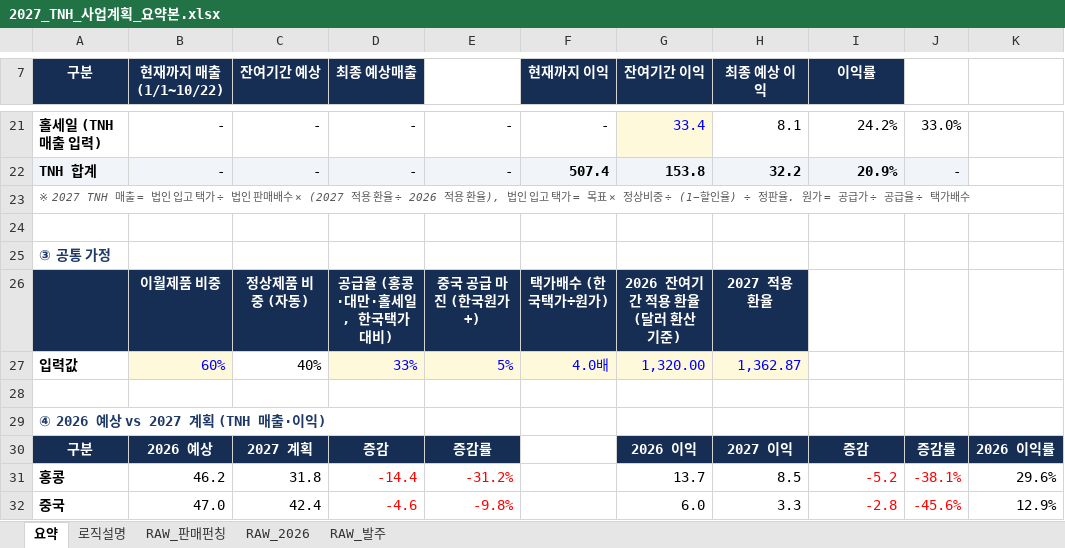
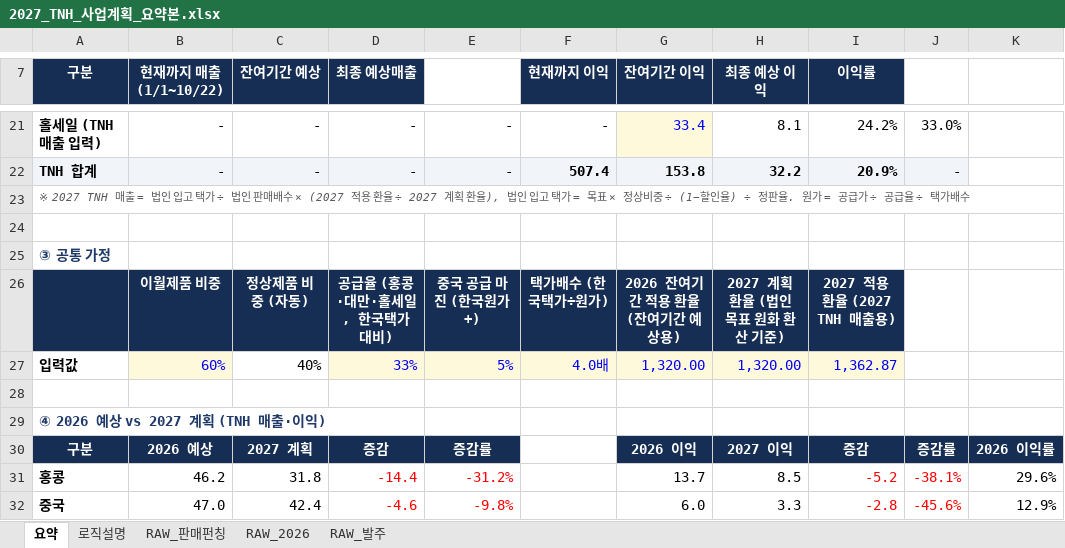
Before and after one commit to kimi-0101/-, an Excel workbook: 2027_TNH_사업계획_요약본.xlsx, sheet 요약, drawn as a sheet; only a part is shown, gaps mark what is left out; values as stored, in another font and other column widths than the file's, no borders; charts and pictures and conditional formats not drawn; the diff names each change by its address in the sheet, - before the commit and + after, or states it on an @@ line.

```diff
--- a/2027_TNH_사업계획_요약본.xlsx (sheet 요약)
+++ b/2027_TNH_사업계획_요약본.xlsx (sheet 요약)
-A23 (구분): …환율 ÷ 2026 적용 환율),…
+A23 (구분): …환율 ÷ 2027 계획 환율),…
-G26 (잔여기간 이익): 2026 잔여기간 적용 환율 (달러 환산 기준)
+G26 (잔여기간 이익): 2026 잔여기간 적용 환율 (잔여기간 예상용)
-H26 (최종 예상 이익): 2027 적용 환율
+H26 (최종 예상 이익): 2027 계획 환율 (법인 목표 원화 환산 기준)
-I26 (이익률): (empty)
+I26 (이익률): 2027 적용 환율 (2027 TNH 매출용)
-I26 fill: none
+I26 fill: #162D54
-H27 (최종 예상 이익): 1,362.87
+H27 (최종 예상 이익): 1,320.00
-I27 (이익률): (empty)
+I27 (이익률): 1,362.87
-I27 fill: none
+I27 fill: #FFF9DB
```
Also changed, not shown: sheet 로직설명, charts or pictures.
